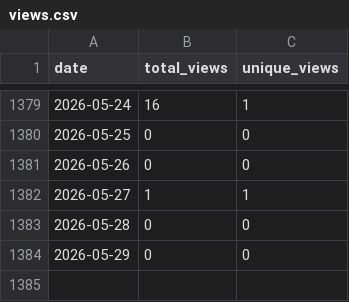
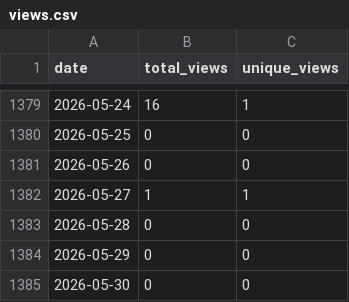
Before and after one commit to wumphlett/COMP-3500, a CSV file: .traffic/views.csv, drawn as a sheet; only a part is shown, gaps mark what is left out; the diff names each change by its address in the sheet, - before the commit and + after, or states it on an @@ line.

```diff
--- a/.traffic/views.csv
+++ b/.traffic/views.csv
+row 1385: 2026-05-30 | 0 | 0
```
Also changed, not shown: .traffic/clones.csv, 3 other files.
